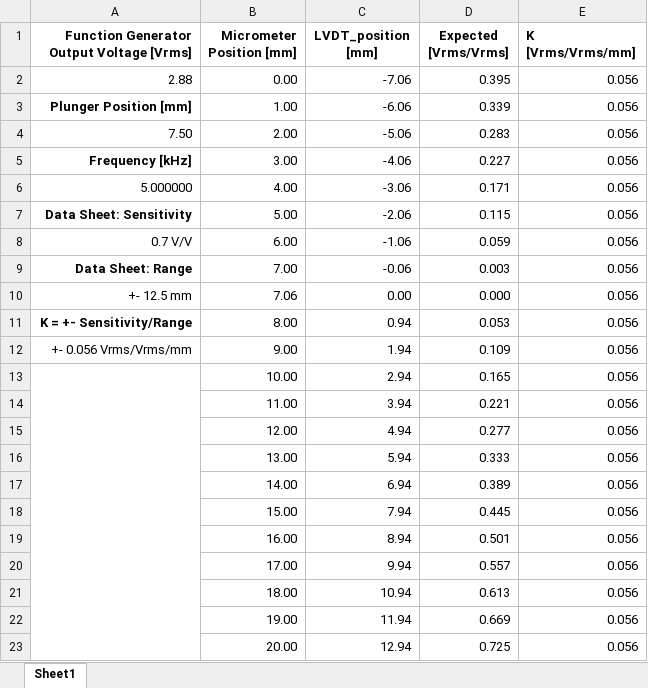
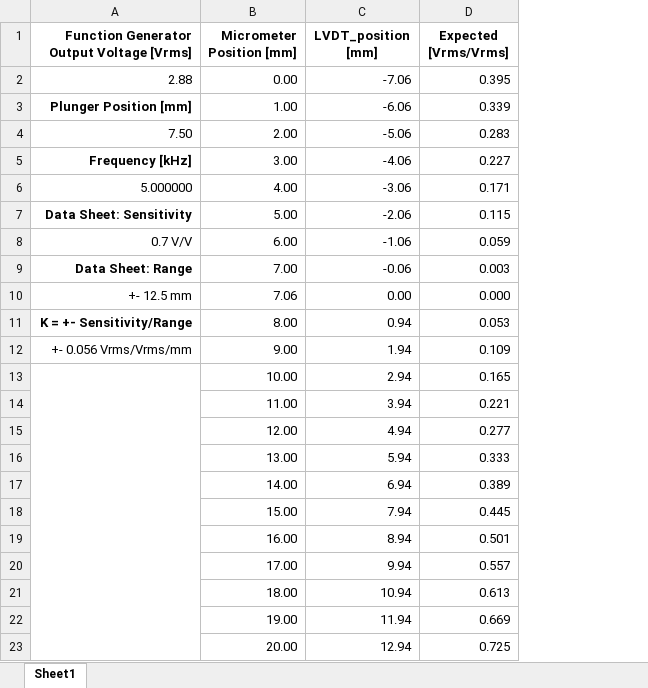
Before and after one commit to Juniper82/PSU_ME_Stuff, an Excel workbook: ME345W/Lab9/Expected_Table_Report.xlsx, sheet Sheet1, drawn as a sheet; values as stored, in another font and other column widths than the file's, no borders; the diff names each change by its address in the sheet, - before the commit and + after, or states it on an @@ line.

```diff
--- a/ME345W/Lab9/Expected_Table_Report.xlsx (sheet Sheet1)
+++ b/ME345W/Lab9/Expected_Table_Report.xlsx (sheet Sheet1)
-column E (K [Vrms/Vrms/mm]), rows 2-23: all 0.056
```
Also changed, not shown: ME345W/Lab9/Experimental_Table_Report.xlsx, 8 other files.
